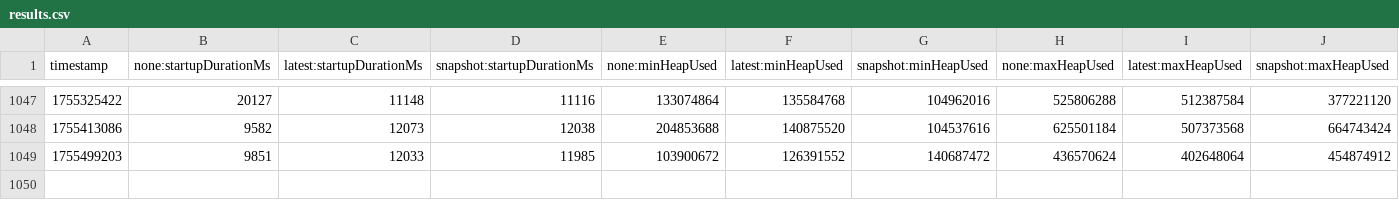
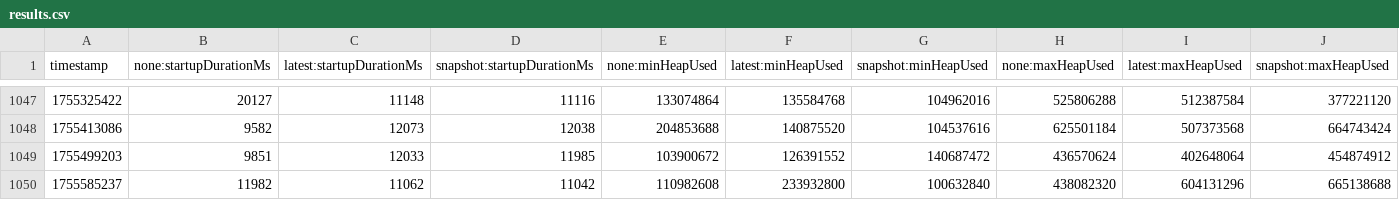
Before and after one commit to crossoverJie/opentelemetry-java-instrumentation, a CSV file: benchmark-overhead/results/release/results.csv, drawn as a sheet; only a part is shown, gaps mark what is left out; rows hold the shown columns only; the diff names each change by its address in the sheet, - before the commit and + after, or states it on an @@ line.

```diff
--- a/benchmark-overhead/results/release/results.csv
+++ b/benchmark-overhead/results/release/results.csv
+row 1050: 1755585237 | 11982 | 11062 | 11042 | 110982608 | 233932800 | 100632840 | 438082320 | 604131296 | 665138688
```
Also changed, not shown: 1 other file.
